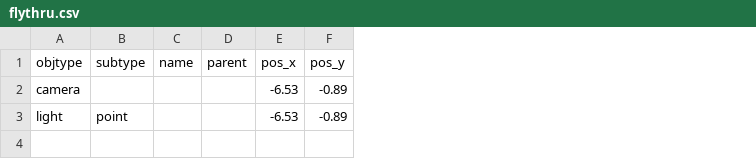
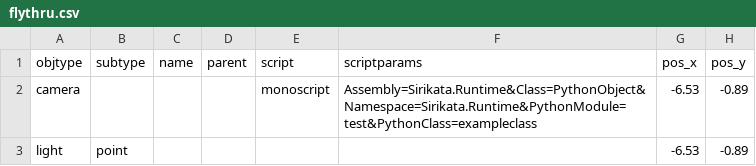
Before and after one commit to speedlimits/museum, a CSV file: scenes/flythru.csv, drawn as a sheet; only a part is shown; the diff names each change by its address in the sheet, - before the commit and + after, or states it on an @@ line.

```diff
--- a/scenes/flythru.csv
+++ b/scenes/flythru.csv
+column E (script), row 2: monoscript
+column F (scriptparams), row 2: Assembly=Sirikata.Runtime&Class=PythonObject&Namespace=Sirikata.Runtime&PythonModule=test&PythonClass=exampleclass
```
Also changed, not shown: build/cmake/camera_path.csv, scenes/flythru_env.csv, 4 other files.
